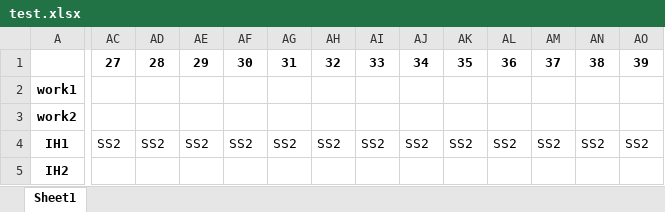
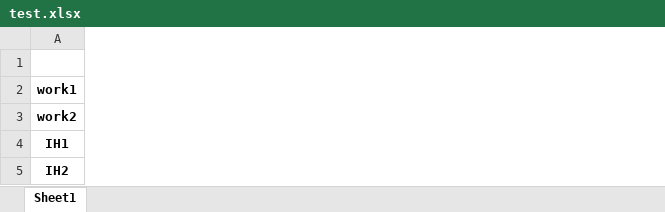
Before and after one commit to Kazuaki-Yokota/Research, an Excel workbook: Nav_System/Nav_System/test.xlsx, sheet Sheet1, drawn as a sheet; only a part is shown, gaps mark what is left out; values as stored, in another font and other column widths than the file's, no borders; the diff covers the shown part only; the diff names each change by its address in the sheet, - before the commit and + after, or states it on an @@ line.

```diff
--- a/Nav_System/Nav_System/test.xlsx (sheet Sheet1)
+++ b/Nav_System/Nav_System/test.xlsx (sheet Sheet1)
-column AC, rows 1-4: 27 |  |  | SS2
-column AD, rows 1-4: 28 |  |  | SS2
-column AE, rows 1-4: 29 |  |  | SS2
-column AF, rows 1-4: 30 |  |  | SS2
-column AG, rows 1-4: 31 |  |  | SS2
-column AH, rows 1-4: 32 |  |  | SS2
-column AI, rows 1-4: 33 |  |  | SS2
-column AJ, rows 1-4: 34 |  |  | SS2
-column AK, rows 1-4: 35 |  |  | SS2
-column AL, rows 1-4: 36 |  |  | SS2
-column AM, rows 1-4: 37 |  |  | SS2
-column AN, rows 1-4: 38 |  |  | SS2
-column AO, rows 1-4: 39 |  |  | SS2
```
Also changed, not shown: 73 removed columns and 14 edited cells elsewhere in this sheet, 2 other files.
